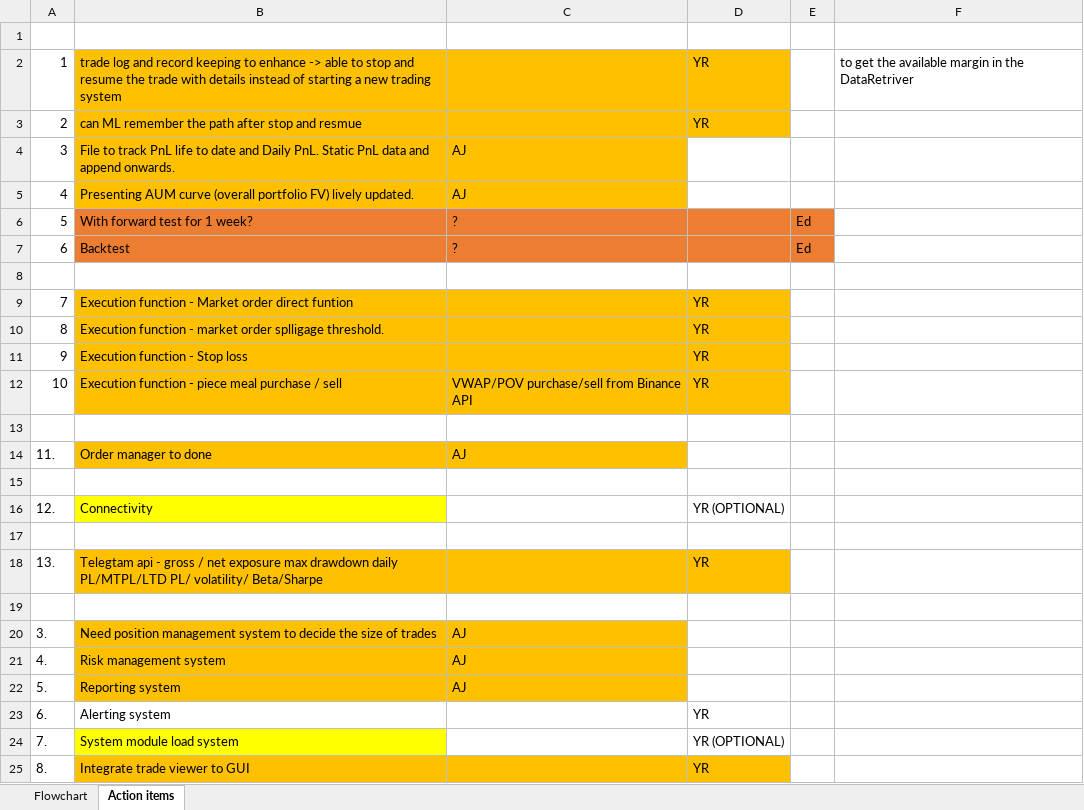
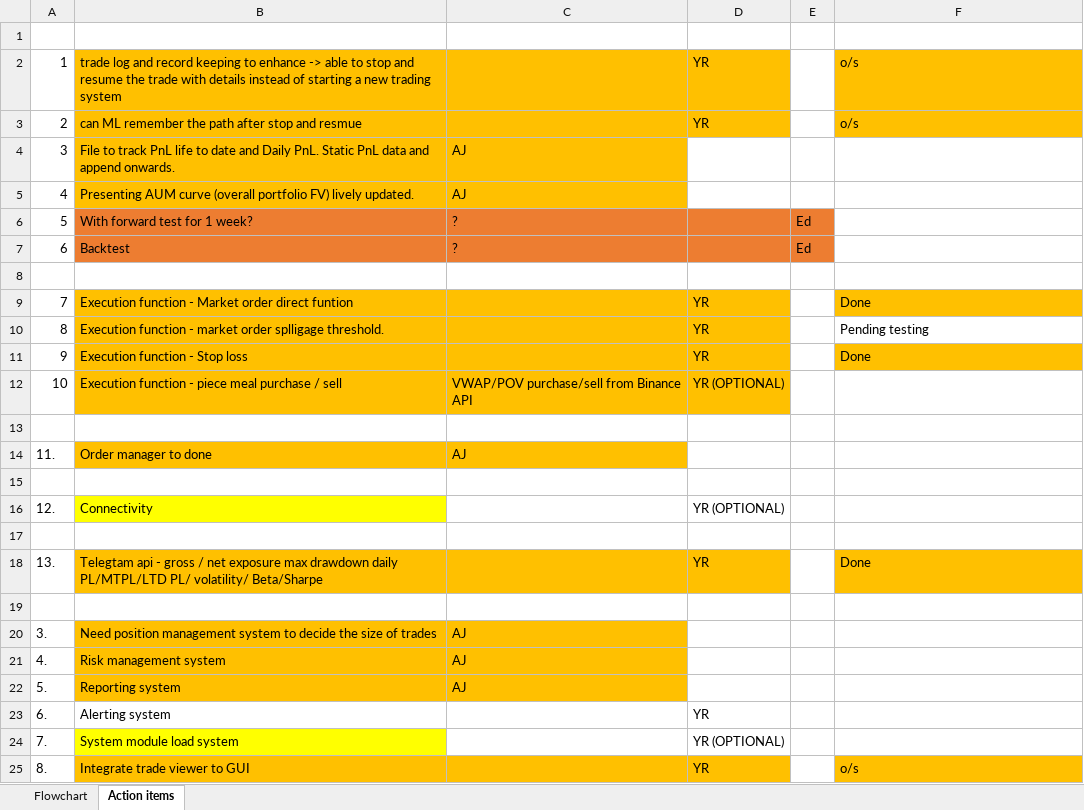
Before and after one commit to Nicolasliuyr/QF635-2025-SMU, an Excel workbook: Program flowchart.V2.xlsx, sheet Action items, drawn as a sheet; values as stored, in another font and other column widths than the file's, no borders; the diff names each change by its address in the sheet, - before the commit and + after, or states it on an @@ line.

```diff
--- a/Program flowchart.V2.xlsx (sheet Action items)
+++ b/Program flowchart.V2.xlsx (sheet Action items)
-F2: to get the available margin in the DataRetriver
+F2: o/s
-F2:F3 fill: none
+F2:F3 fill: #FFC000
-F3: (empty)
+F3: o/s
-F9: (empty)
+F9: Done
-F9 fill: none
+F9 fill: #FFC000
-F10: (empty)
+F10: Pending testing
-F11: (empty)
+F11: Done
-F11 fill: none
+F11 fill: #FFC000
-D12: YR
+D12: YR (OPTIONAL)
-F18: (empty)
+F18: Done
-F18 fill: none
+F18 fill: #FFC000
-F25: (empty)
+F25: o/s
-F25 fill: none
+F25 fill: #FFC000
```
Also changed, not shown: 3 other files.
